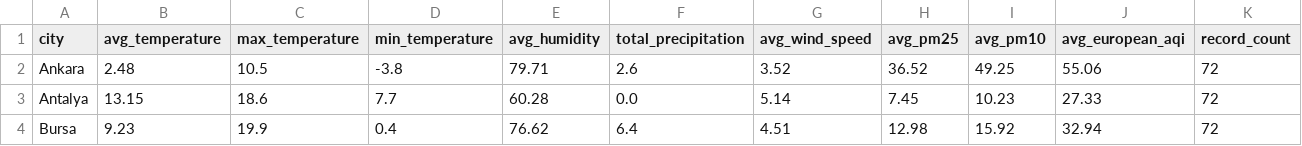
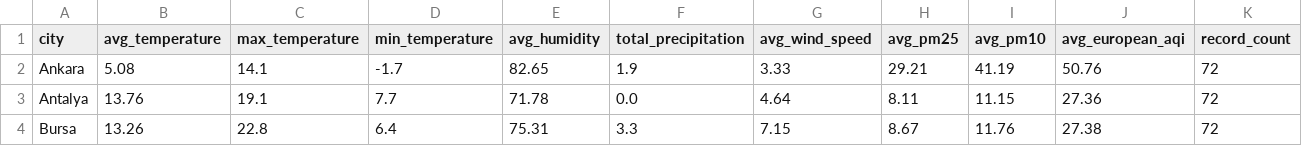
Before and after one commit to furkankucuk61/turkey-weather-analytics, a CSV file: reports/city_kpis.csv, drawn as a sheet; only a part is shown; the diff covers the shown part only.

```diff
--- a/reports/city_kpis.csv
+++ b/reports/city_kpis.csv
@@ -1,4 +1,4 @@
 city,avg_temperature,max_temperature,min_temperature,avg_humidity,total_precipitation,avg_wind_speed,avg_pm25,avg_pm10,avg_european_aqi,record_count
-Ankara,2.48,10.5,-3.8,79.71,2.6,3.52,36.52,49.25,55.06,72
-Antalya,13.15,18.6,7.7,60.28,0.0,5.14,7.45,10.23,27.33,72
-Bursa,9.23,19.9,0.4,76.62,6.4,4.51,12.98,15.92,32.94,72
+Ankara,5.08,14.1,-1.7,82.65,1.9,3.33,29.21,41.19,50.76,72
+Antalya,13.76,19.1,7.7,71.78,0.0,4.64,8.11,11.15,27.36,72
+Bursa,13.26,22.8,6.4,75.31,3.3,7.15,8.67,11.76,27.38,72
```
Also changed, not shown: 18 edited cells elsewhere in this file, data/processed/cleaned_weather_air_quality.csv, data/processed/turkey_weather_air_quality.csv, 17 other files.
